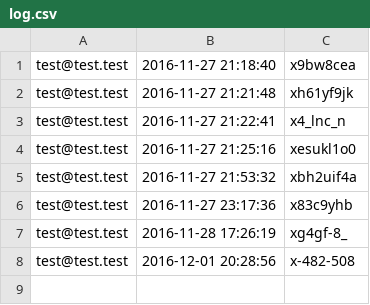
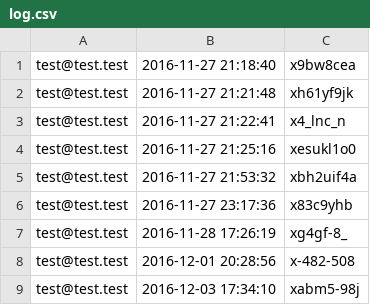
Before and after one commit to Maicou/Web-Engineering-Project-DHM, a CSV file: public/log.csv, drawn as a sheet; the diff names each change by its address in the sheet, - before the commit and + after, or states it on an @@ line.

```diff
--- a/public/log.csv
+++ b/public/log.csv
+row 9: test@test.test | 2016-12-03 17:34:10 | xabm5-98j
```
Also changed, not shown: 8 other files.
